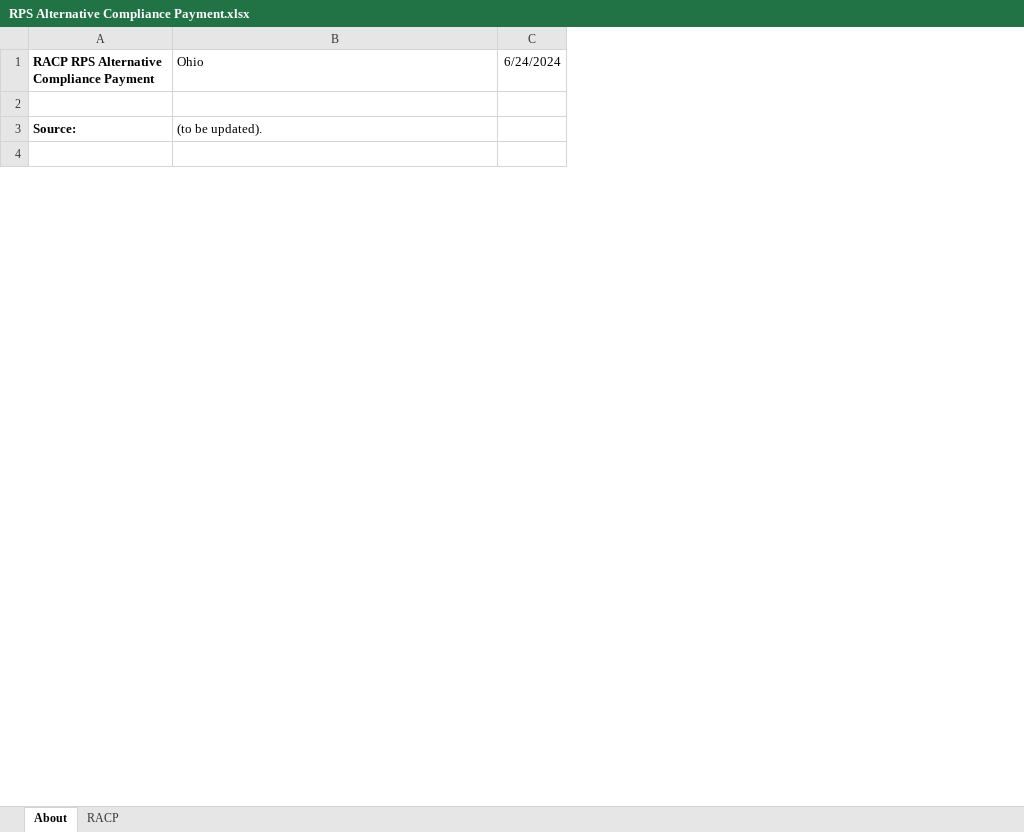
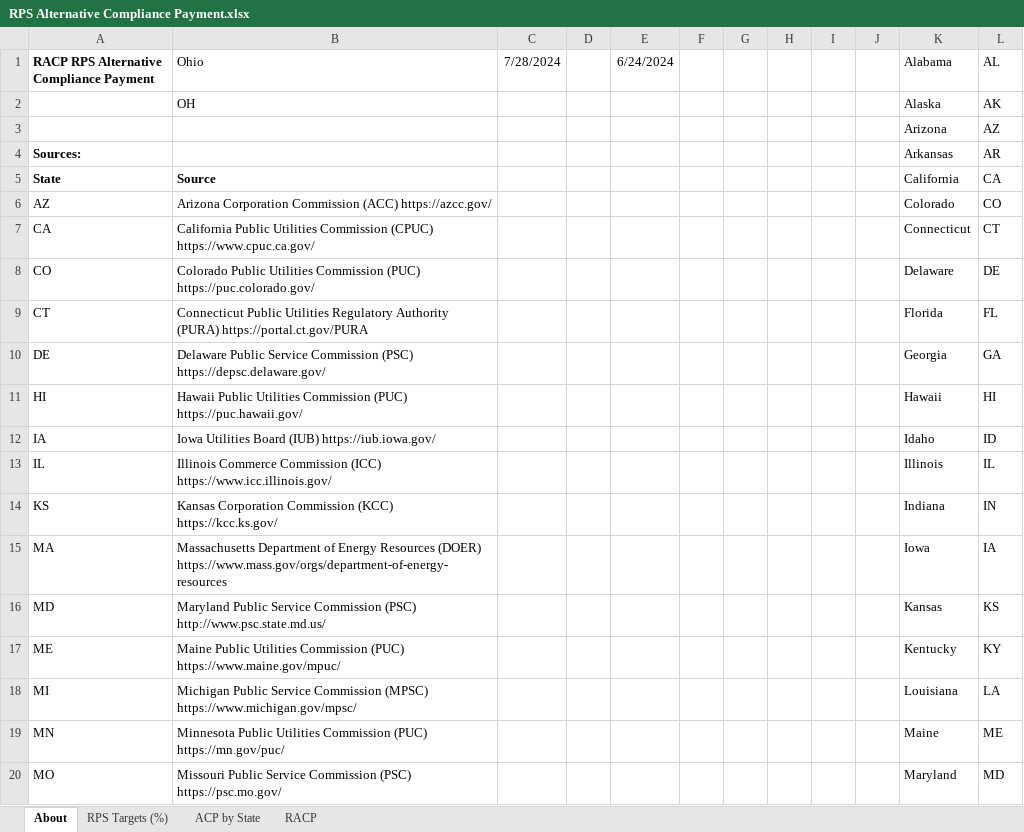
Before and after one commit to EnergyInnovation/eps-ohio, an Excel workbook: InputData/ctrl-settings/RACP/RPS Alternative Compliance Payment.xlsx, sheet About, drawn as a sheet; only a part is shown; values as stored, in another font and other column widths than the file's, no borders; conditional formats not drawn; removed rows and columns are numbered as before the commit, all else as after; the diff covers the shown part only; the diff names each change by its address in the sheet, - before the commit and + after, or states it on an @@ line.

```diff
--- a/InputData/ctrl-settings/RACP/RPS Alternative Compliance Payment.xlsx (sheet About)
+++ b/InputData/ctrl-settings/RACP/RPS Alternative Compliance Payment.xlsx (sheet About)
+sheet tab: RPS Targets (%)
+sheet tab: ACP by State
+column C (7/28/2024), empty
+column D, empty
+column F, empty
+column G, empty
+column H, empty
+column I, empty
+column J, empty
+column K (Alabama), rows 3-4: Arizona | Arkansas
+column L (AL), rows 3-4: AZ | AR
+row 2:  | OH |  |  |  |  |  |  |  |  | Alaska | AK
-row 3: (empty)
+row 3:  |  |  |  |  |  |  |  |  |  | Arizona | AZ
-row 3: Source: | (to be updated).
-row 4: (empty)
+row 4: Sources: |  |  |  |  |  |  |  |  |  | Arkansas | AR
+row 5: State | Source |  |  |  |  |  |  |  |  | California | CA
+row 6: AZ | Arizona Corporation Commission (ACC) https://azcc.gov/ |  |  |  |  |  |  |  |  | Colorado | CO
+row 7: CA | California Public Utilities Commission (CPUC) https://www.cpuc.ca.gov/ |  |  |  |  |  |  |  |  | Connecticut | CT
+row 8: CO | Colorado Public Utilities Commission (PUC) https://puc.colorado.gov/ |  |  |  |  |  |  |  |  | Delaware | DE
+row 9: CT | Connecticut Public Utilities Regulatory Authority (PURA) https://portal.ct.gov/PURA |  |  |  |  |  |  |  |  | Florida | FL
+row 10: DE | Delaware Public Service Commission (PSC) https://depsc.delaware.gov/ |  |  |  |  |  |  |  |  | Georgia | GA
+row 11: HI | Hawaii Public Utilities Commission (PUC) https://puc.hawaii.gov/ |  |  |  |  |  |  |  |  | Hawaii | HI
+row 12: IA | Iowa Utilities Board (IUB) https://iub.iowa.gov/ |  |  |  |  |  |  |  |  | Idaho | ID
+row 13: IL | Illinois Commerce Commission (ICC) https://www.icc.illinois.gov/ |  |  |  |  |  |  |  |  | Illinois | IL
+row 14: KS | Kansas Corporation Commission (KCC) https://kcc.ks.gov/ |  |  |  |  |  |  |  |  | Indiana | IN
+row 15: MA | Massachusetts Department of Energy Resources (DOER) https://www.mass.gov/orgs/department-of-energy-resources |  |  |  |  |  |  |  |  | Iowa | IA
+row 16: MD | Maryland Public Service Commission (PSC) http://www.psc.state.md.us/ |  |  |  |  |  |  |  |  | Kansas | KS
+row 17: ME | Maine Public Utilities Commission (PUC) https://www.maine.gov/mpuc/ |  |  |  |  |  |  |  |  | Kentucky | KY
+row 18: MI | Michigan Public Service Commission (MPSC) https://www.michigan.gov/mpsc/ |  |  |  |  |  |  |  |  | Louisiana | LA
+row 19: MN | Minnesota Public Utilities Commission (PUC) https://mn.gov/puc/ |  |  |  |  |  |  |  |  | Maine | ME
+row 20: MO | Missouri Public Service Commission (PSC) https://psc.mo.gov/ |  |  |  |  |  |  |  |  | Maryland | MD
```
Also changed, not shown: 33 added rows and 4 edited cells elsewhere in this sheet, sheet RACP, charts or pictures, InputData/elec/CDRDfRCP/Cln Dsptchble Rsrc Dmnd for Rlbty Curve Param.xlsx, InputData/elec/HOC/HOC Hydro Opportunity Costs.xlsx, 24 other files.
